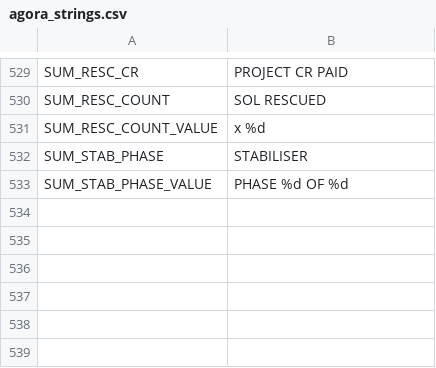
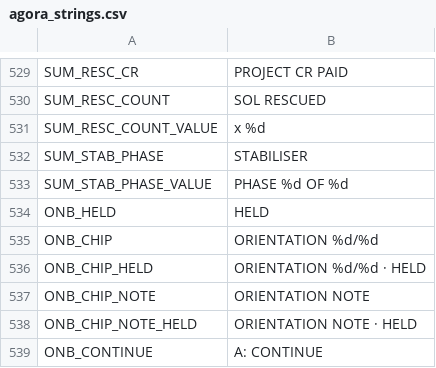
Before and after one commit to brockventures/agora-roguelike, a CSV file: game/localization/agora_strings.csv, drawn as a sheet; only a part is shown, gaps mark what is left out; the diff names each change by its address in the sheet, - before the commit and + after, or states it on an @@ line.

```diff
--- a/game/localization/agora_strings.csv
+++ b/game/localization/agora_strings.csv
+row 534: ONB_HELD | HELD
+row 535: ONB_CHIP | ORIENTATION %d/%d
+row 536: ONB_CHIP_HELD | ORIENTATION %d/%d · HELD
+row 537: ONB_CHIP_NOTE | ORIENTATION NOTE
+row 538: ONB_CHIP_NOTE_HELD | ORIENTATION NOTE · HELD
+row 539: ONB_CONTINUE | A: CONTINUE
```
Also changed, not shown: 5 other files.
